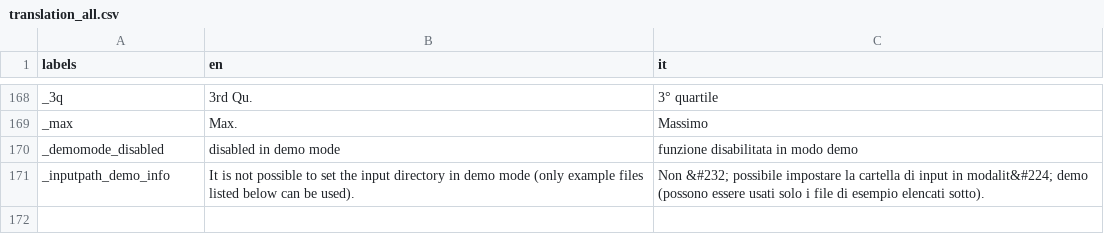
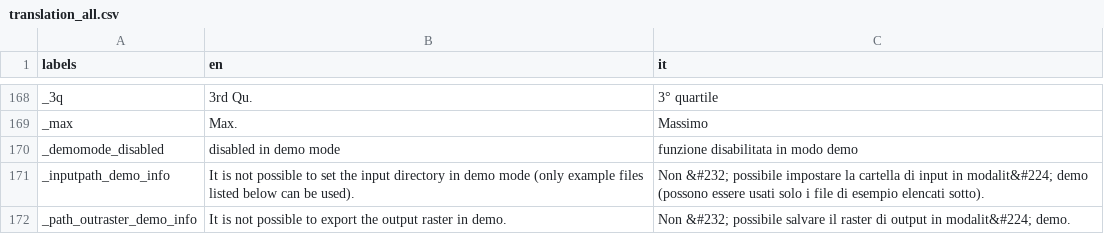
Before and after one commit to ranghetti/guinterp, a CSV file: inst/app/translations/translation_all.csv, drawn as a sheet; only a part is shown, gaps mark what is left out; the diff names each change by its address in the sheet, - before the commit and + after, or states it on an @@ line.

```diff
--- a/inst/app/translations/translation_all.csv
+++ b/inst/app/translations/translation_all.csv
+row 172: _path_outraster_demo_info | It is not possible to export the output raster in demo. | Non &#232; possibile salvare il raster di output in modalit&#224; demo.
```
Also changed, not shown: 5 other files.
